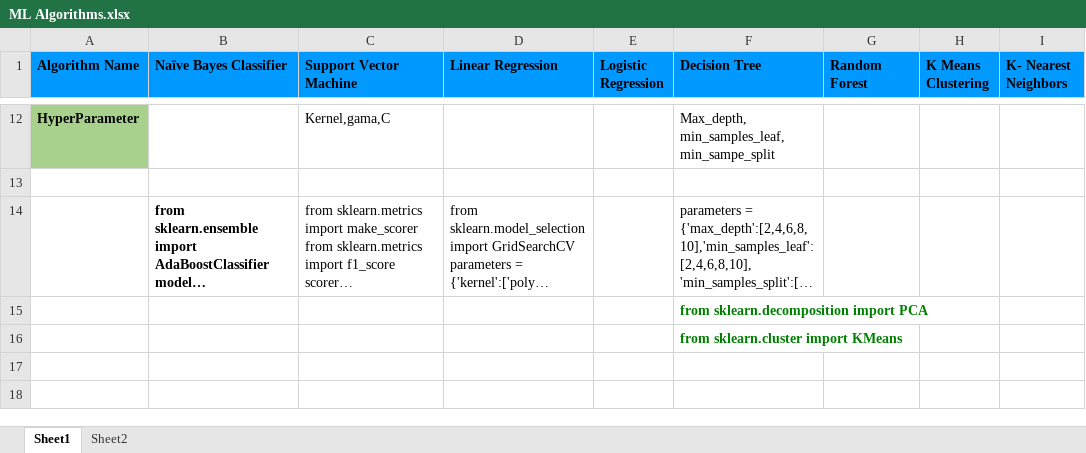
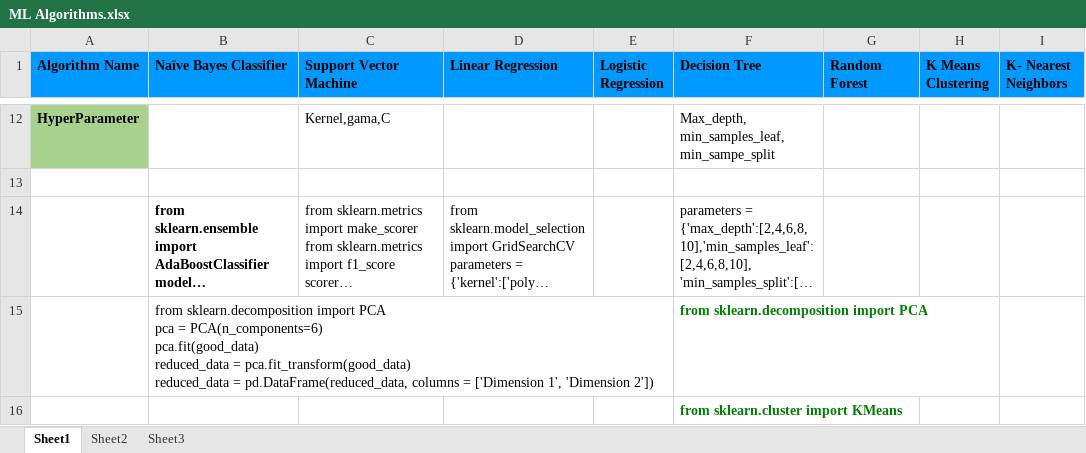
Before and after one commit to GourBera/Classes, an Excel workbook: ML Algorithms.xlsx, sheet Sheet1, drawn as a sheet; only a part is shown, gaps mark what is left out; long unchanged cells end in …; values as stored, in another font and other column widths than the file's, no borders; charts and pictures not drawn; ↵ is a line break in a cell; the diff names each change by its address in the sheet, - before the commit and + after, or states it on an @@ line.

```diff
--- a/ML Algorithms.xlsx (sheet Sheet1)
+++ b/ML Algorithms.xlsx (sheet Sheet1)
+sheet tab: Sheet3
-B15 (Naïve Bayes Classifier): (empty)
+B15 (Naïve Bayes Classifier): from sklearn.decomposition import PCA ↵ pca = PCA(n_components=6) ↵ pca.fit(good_data) ↵ reduced_data = pca.fit_transform(good_data) ↵ reduced_data = pd.DataFrame(reduced_data, columns = ['Dimension 1', 'Dimension 2'])
```
